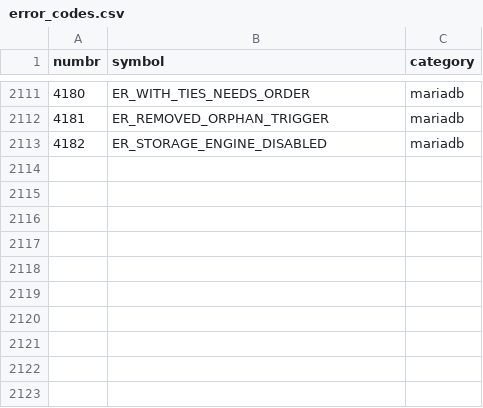
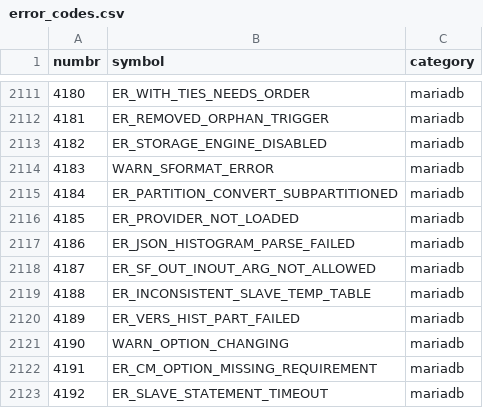
Before and after one commit to seofeolion/mysql, a CSV file: tools/error_codes.csv, drawn as a sheet; only a part is shown, gaps mark what is left out.

Commit message:
New mariadb error codes

```diff
--- a/tools/error_codes.csv
+++ b/tools/error_codes.csv
@@ -2113 +2113,11 @@ numbr,symbol,category
 4182,ER_STORAGE_ENGINE_DISABLED,mariadb
+4183,WARN_SFORMAT_ERROR,mariadb
+4184,ER_PARTITION_CONVERT_SUBPARTITIONED,mariadb
+4185,ER_PROVIDER_NOT_LOADED,mariadb
+4186,ER_JSON_HISTOGRAM_PARSE_FAILED,mariadb
+4187,ER_SF_OUT_INOUT_ARG_NOT_ALLOWED,mariadb
+4188,ER_INCONSISTENT_SLAVE_TEMP_TABLE,mariadb
+4189,ER_VERS_HIST_PART_FAILED,mariadb
+4190,WARN_OPTION_CHANGING,mariadb
+4191,ER_CM_OPTION_MISSING_REQUIREMENT,mariadb
+4192,ER_SLAVE_STATEMENT_TIMEOUT,mariadb
```
Also changed, not shown: 2 other files.
